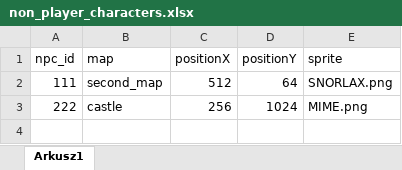
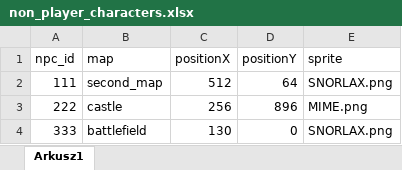
Before and after one commit to CichonJakub/RPG_game, an Excel workbook: data/non_player_characters.xlsx, sheet Arkusz1, drawn as a sheet; values as stored, in another font and other column widths than the file's, no borders; the diff names each change by its address in the sheet, - before the commit and + after, or states it on an @@ line.

Commit message:
battle system

```diff
--- a/data/non_player_characters.xlsx (sheet Arkusz1)
+++ b/data/non_player_characters.xlsx (sheet Arkusz1)
-D3 (positionY): 1024
+D3 (positionY): 896
+row 4: 333 | battlefield | 130 | 0 | SNORLAX.png
```
Also changed, not shown: 6 other files.
